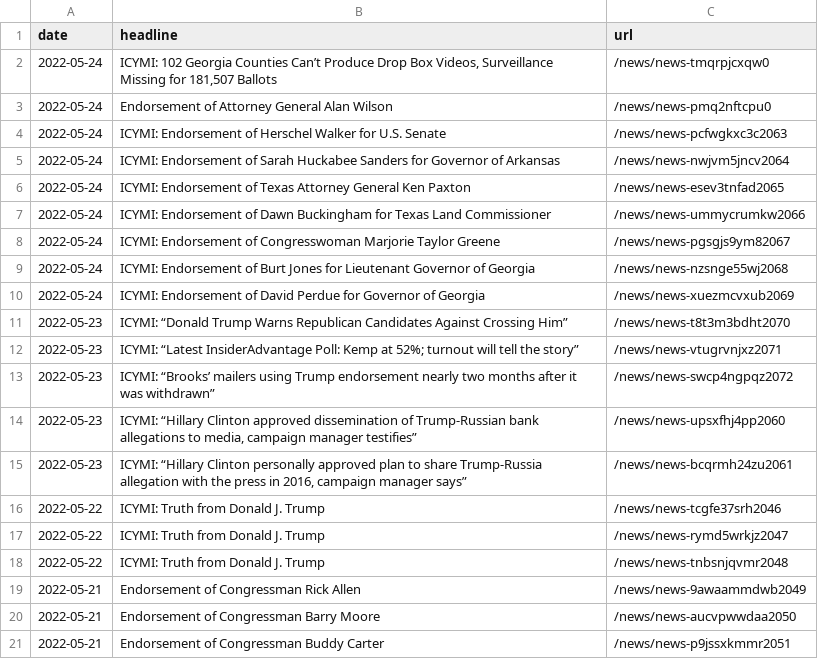
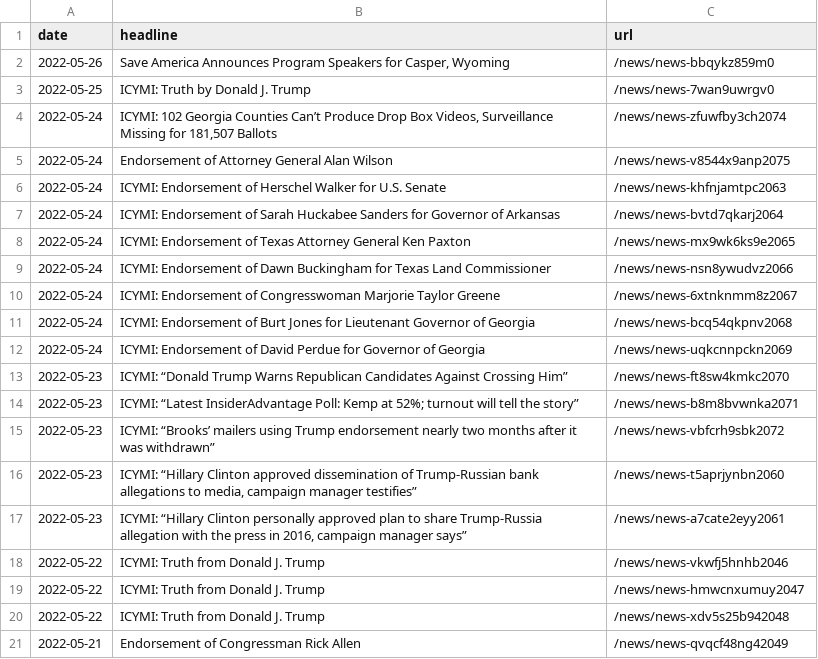
Before and after one commit to gridviz/trump-releases, a CSV file: data/all_endorsements_urls.csv, drawn as a sheet.

```diff
--- a/data/all_endorsements_urls.csv
+++ b/data/all_endorsements_urls.csv
@@ -1,21 +1,21 @@
 date,headline,url
-2022-05-24,"ICYMI: 102 Georgia Counties Can’t Produce Drop Box Videos, Surveillance Missing for 181,507 Ballots",/news/news-tmqrpjcxqw0
-2022-05-24,Endorsement of Attorney General Alan Wilson,/news/news-pmq2nftcpu0
-2022-05-24,ICYMI: Endorsement of Herschel Walker for U.S. Senate,/news/news-pcfwgkxc3c2063
-2022-05-24,ICYMI: Endorsement of Sarah Huckabee Sanders for Governor of Arkansas,/news/news-nwjvm5jncv2064
-2022-05-24,ICYMI: Endorsement of Texas Attorney General Ken Paxton,/news/news-esev3tnfad2065
-2022-05-24,ICYMI: Endorsement of Dawn Buckingham for Texas Land Commissioner,/news/news-ummycrumkw2066
-2022-05-24,ICYMI: Endorsement of Congresswoman Marjorie Taylor Greene,/news/news-pgsgjs9ym82067
-2022-05-24,ICYMI: Endorsement of Burt Jones for Lieutenant Governor of Georgia,/news/news-nzsnge55wj2068
-2022-05-24,ICYMI: Endorsement of David Perdue for Governor of Georgia,/news/news-xuezmcvxub2069
-2022-05-23,ICYMI: “Donald Trump Warns Republican Candidates Against Crossing Him”,/news/news-t8t3m3bdht2070
-2022-05-23,ICYMI: “Latest InsiderAdvantage Poll: Kemp at 52%; turnout will tell the story”,/news/news-vtugrvnjxz2071
-2022-05-23,ICYMI: “Brooks’ mailers using Trump endorsement nearly two months after it was withdrawn”,/news/news-swcp4ngpqz2072
-2022-05-23,"ICYMI: “Hillary Clinton approved dissemination of Trump-Russian bank allegations to media, campaign manager testifies”",/news/news-upsxfhj4pp2060
-2022-05-23,"ICYMI: “Hillary Clinton personally approved plan to share Trump-Russia allegation with the press in 2016, campaign manager says”",/news/news-bcqrmh24zu2061
-2022-05-22,ICYMI: Truth from Donald J. Trump,/news/news-tcgfe37srh2046
-2022-05-22,ICYMI: Truth from Donald J. Trump,/news/news-rymd5wrkjz2047
-2022-05-22,ICYMI: Truth from Donald J. Trump,/news/news-tnbsnjqvmr2048
-2022-05-21,Endorsement of Congressman Rick Allen,/news/news-9awaammdwb2049
-2022-05-21,Endorsement of Congressman Barry Moore,/news/news-aucvpwwdaa2050
-2022-05-21,Endorsement of Congressman Buddy Carter,/news/news-p9jssxkmmr2051
+2022-05-26,"Save America Announces Program Speakers for Casper, Wyoming",/news/news-bbqykz859m0
+2022-05-25,ICYMI: Truth by Donald J. Trump,/news/news-7wan9uwrgv0
+2022-05-24,"ICYMI: 102 Georgia Counties Can’t Produce Drop Box Videos, Surveillance Missing for 181,507 Ballots",/news/news-zfuwfby3ch2074
+2022-05-24,Endorsement of Attorney General Alan Wilson,/news/news-v8544x9anp2075
+2022-05-24,ICYMI: Endorsement of Herschel Walker for U.S. Senate,/news/news-khfnjamtpc2063
+2022-05-24,ICYMI: Endorsement of Sarah Huckabee Sanders for Governor of Arkansas,/news/news-bvtd7qkarj2064
+2022-05-24,ICYMI: Endorsement of Texas Attorney General Ken Paxton,/news/news-mx9wk6ks9e2065
+2022-05-24,ICYMI: Endorsement of Dawn Buckingham for Texas Land Commissioner,/news/news-nsn8ywudvz2066
+2022-05-24,ICYMI: Endorsement of Congresswoman Marjorie Taylor Greene,/news/news-6xtnknmm8z2067
+2022-05-24,ICYMI: Endorsement of Burt Jones for Lieutenant Governor of Georgia,/news/news-bcq54qkpnv2068
+2022-05-24,ICYMI: Endorsement of David Perdue for Governor of Georgia,/news/news-uqkcnnpckn2069
+2022-05-23,ICYMI: “Donald Trump Warns Republican Candidates Against Crossing Him”,/news/news-ft8sw4kmkc2070
+2022-05-23,ICYMI: “Latest InsiderAdvantage Poll: Kemp at 52%; turnout will tell the story”,/news/news-b8m8bvwnka2071
+2022-05-23,ICYMI: “Brooks’ mailers using Trump endorsement nearly two months after it was withdrawn”,/news/news-vbfcrh9sbk2072
+2022-05-23,"ICYMI: “Hillary Clinton approved dissemination of Trump-Russian bank allegations to media, campaign manager testifies”",/news/news-t5aprjynbn2060
+2022-05-23,"ICYMI: “Hillary Clinton personally approved plan to share Trump-Russia allegation with the press in 2016, campaign manager says”",/news/news-a7cate2eyy2061
+2022-05-22,ICYMI: Truth from Donald J. Trump,/news/news-vkwfj5hnhb2046
+2022-05-22,ICYMI: Truth from Donald J. Trump,/news/news-hmwcnxumuy2047
+2022-05-22,ICYMI: Truth from Donald J. Trump,/news/news-xdv5s25b942048
+2022-05-21,Endorsement of Congressman Rick Allen,/news/news-qvqcf48ng42049
```
Also changed, not shown: data/processed/all_press_releases_latest.csv, 1 other file.
